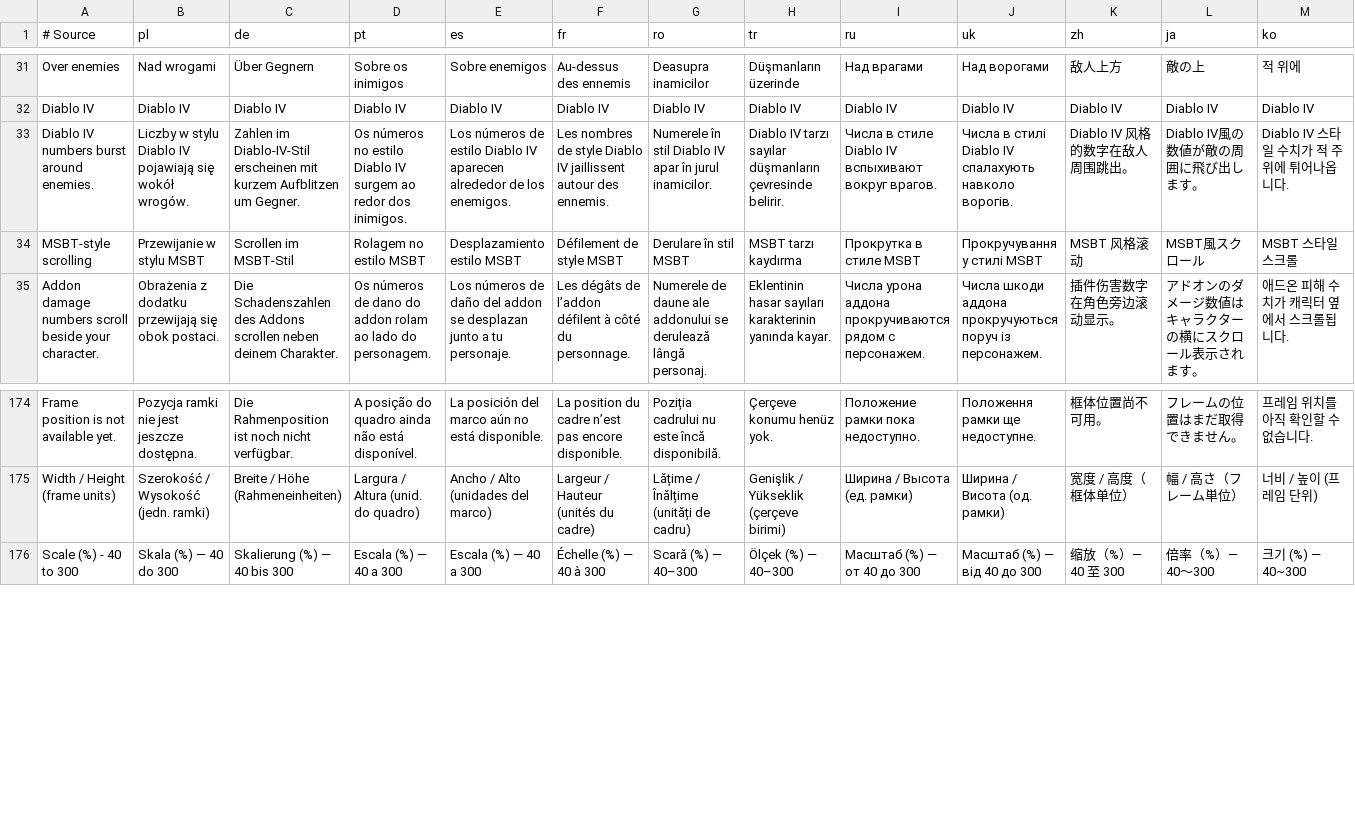
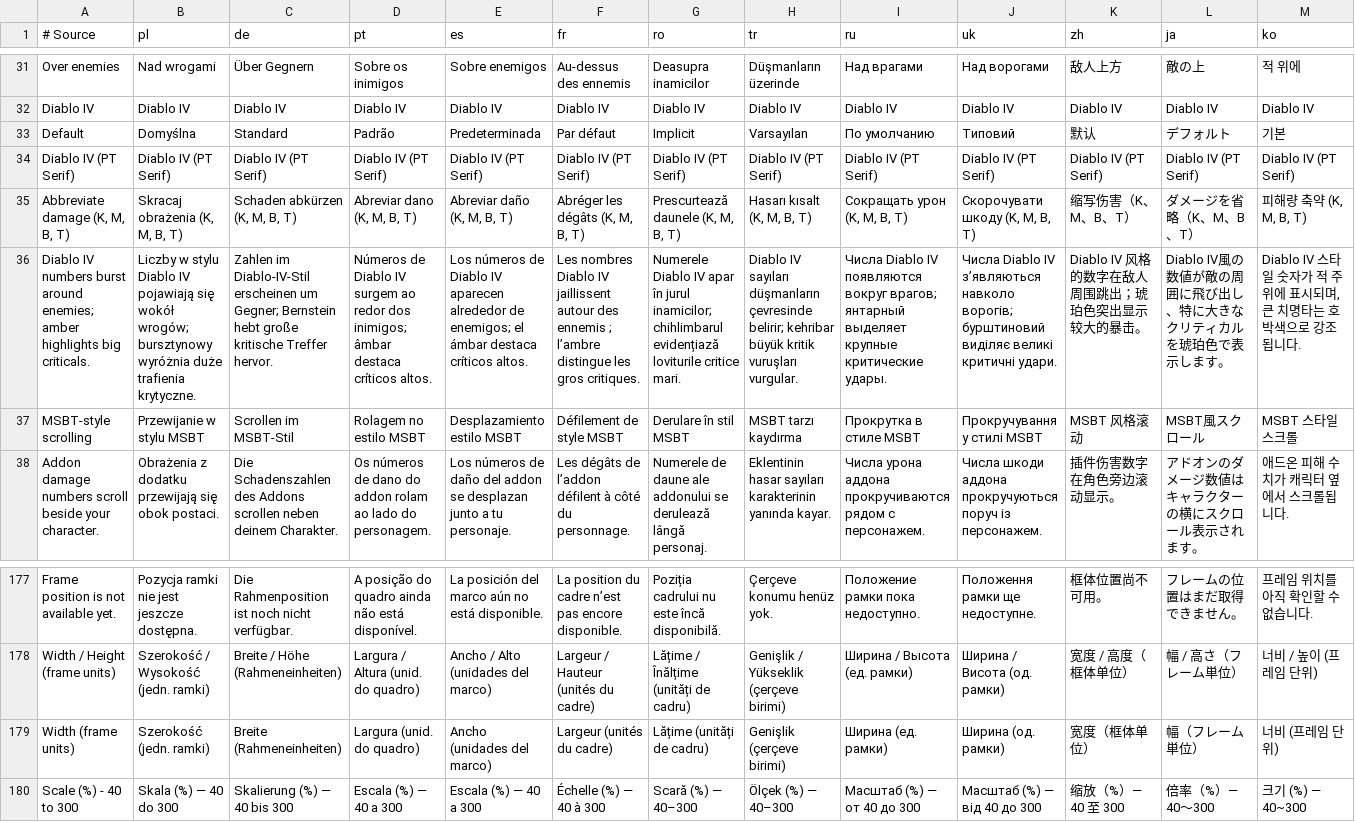
Before and after one commit to migwynkriid13/SurvivorsDragonUi, a TSV file: localization/ui.tsv, drawn as a sheet; only a part is shown, gaps mark what is left out; removed rows and columns are numbered as before the commit, all else as after; rows hold the shown columns only; the diff names each change by its address in the sheet, - before the commit and + after, or states it on an @@ line.

Commit message:
feature: add Diablo SCT options and layout width controls

```diff
--- a/localization/ui.tsv
+++ b/localization/ui.tsv
-row 33: Diablo IV numbers burst around enemies. | Liczby w stylu Diablo IV pojawiają się wokół wrogów. | Zahlen im Diablo-IV-Stil erscheinen mit kurzem Aufblitzen um Gegner. | Os números no estilo Diablo IV surgem ao redor dos inimigos. | Los números de estilo Diablo IV aparecen alrededor de los enemigos. | Les nombres de style Diablo IV jaillissent autour des ennemis. | Numerele în stil Diablo IV apar în jurul inamicilor. | Diablo IV tarzı sayılar düşmanların çevresinde belirir. | Числа в стиле Diablo IV вспыхивают вокруг врагов. | Числа в стилі Diablo IV спалахують навколо ворогів. | Diablo IV 风格的数字在敌人周围跳出。 | Diablo IV風の数値が敵の周囲に飛び出します。 | Diablo IV 스타일 수치가 적 주위에 튀어나옵니다.
+row 33: Default | Domyślna | Standard | Padrão | Predeterminada | Par défaut | Implicit | Varsayılan | По умолчанию | Типовий | 默认 | デフォルト | 기본
+row 34: Diablo IV (PT Serif) | Diablo IV (PT Serif) | Diablo IV (PT Serif) | Diablo IV (PT Serif) | Diablo IV (PT Serif) | Diablo IV (PT Serif) | Diablo IV (PT Serif) | Diablo IV (PT Serif) | Diablo IV (PT Serif) | Diablo IV (PT Serif) | Diablo IV (PT Serif) | Diablo IV (PT Serif) | Diablo IV (PT Serif)
+row 35: Abbreviate damage (K, M, B, T) | Skracaj obrażenia (K, M, B, T) | Schaden abkürzen (K, M, B, T) | Abreviar dano (K, M, B, T) | Abreviar daño (K, M, B, T) | Abréger les dégâts (K, M, B, T) | Prescurtează daunele (K, M, B, T) | Hasarı kısalt (K, M, B, T) | Сокращать урон (K, M, B, T) | Скорочувати шкоду (K, M, B, T) | 缩写伤害（K、M、B、T） | ダメージを省略（K、M、B、T） | 피해량 축약 (K, M, B, T)
+row 36: Diablo IV numbers burst around enemies; amber highlights big criticals. | Liczby w stylu Diablo IV pojawiają się wokół wrogów; bursztynowy wyróżnia duże trafienia krytyczne. | Zahlen im Diablo-IV-Stil erscheinen um Gegner; Bernstein hebt große kritische Treffer hervor. | Números de Diablo IV surgem ao redor dos inimigos; âmbar destaca críticos altos. | Los números de Diablo IV aparecen alrededor de enemigos; el ámbar destaca críticos altos. | Les nombres Diablo IV jaillissent autour des ennemis ; l’ambre distingue les gros critiques. | Numerele Diablo IV apar în jurul inamicilor; chihlimbarul evidențiază loviturile critice mari. | Diablo IV sayıları düşmanların çevresinde belirir; kehribar büyük kritik vuruşları vurgular. | Числа Diablo IV появляются вокруг врагов; янтарный выделяет крупные критические удары. | Числа Diablo IV з’являються навколо ворогів; бурштиновий виділяє великі критичні удари. | Diablo IV 风格的数字在敌人周围跳出；琥珀色突出显示较大的暴击。 | Diablo IV風の数値が敵の周囲に飛び出し、特に大きなクリティカルを琥珀色で表示します。 | Diablo IV 스타일 숫자가 적 주위에 표시되며, 큰 치명타는 호박색으로 강조됩니다.
+row 179: Width (frame units) | Szerokość (jedn. ramki) | Breite (Rahmeneinheiten) | Largura (unid. do quadro) | Ancho (unidades del marco) | Largeur (unités du cadre) | Lățime (unități de cadru) | Genişlik (çerçeve birimi) | Ширина (ед. рамки) | Ширина (од. рамки) | 宽度（框体单位） | 幅（フレーム単位） | 너비 (프레임 단위)
```
Also changed, not shown: 25 other files.
